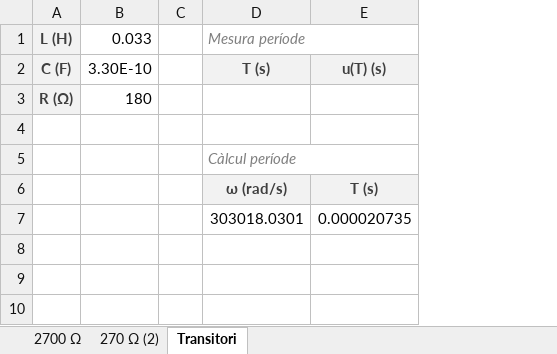
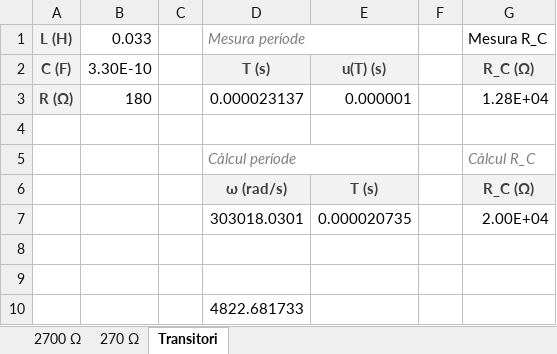
Before and after one commit to arnaumas/lab-electro, an Excel workbook: excels/excel-3.xlsx, sheet Transitori, drawn as a sheet; values as stored, in another font and other column widths than the file's, no borders; the diff names each change by its address in the sheet, - before the commit and + after, or states it on an @@ line.

```diff
--- a/excels/excel-3.xlsx (sheet Transitori)
+++ b/excels/excel-3.xlsx (sheet Transitori)
-sheet tab: 270 Ω (2)
+sheet tab: 270 Ω
+column F, empty
+column G, rows 1-7: Mesura R_C | R_C (Ω) | 1.28E+04 |  | Càlcul R_C | R_C (Ω) | 2.00E+04
-D3: (empty)
+D3: 0.000023137
-E3: (empty)
+E3: 0.000001
+row 8: (empty)
+row 9: (empty)
+row 10:  |  |  | 4822.681733
```
Also changed, not shown: sheet 2700 Ω, 1 other file.
